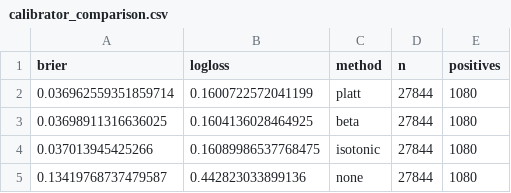
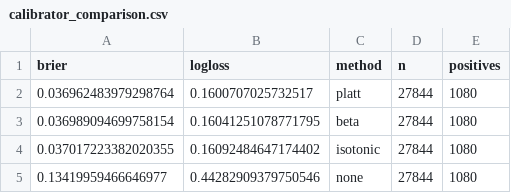
Before and after one commit to ayushverma1988/v9-multibagger-calibration, a CSV file: published_results/calibrator_comparison.csv, drawn as a sheet.

```diff
--- a/published_results/calibrator_comparison.csv
+++ b/published_results/calibrator_comparison.csv
@@ -1,5 +1,5 @@
 brier,logloss,method,n,positives
-0.036962559351859714,0.1600722572041199,platt,27844,1080
-0.03698911316636025,0.1604136028464925,beta,27844,1080
-0.037013945425266,0.16089986537768475,isotonic,27844,1080
-0.13419768737479587,0.442823033899136,none,27844,1080
+0.036962483979298764,0.1600707025732517,platt,27844,1080
+0.036989094699758154,0.16041251078771795,beta,27844,1080
+0.037017223382020355,0.16092484647174402,isotonic,27844,1080
+0.13419959466646977,0.44282909379750546,none,27844,1080
```
Also changed, not shown: published_results/current_top50.csv, published_results/downside_calibrator_comparison.csv, 1 other file.
